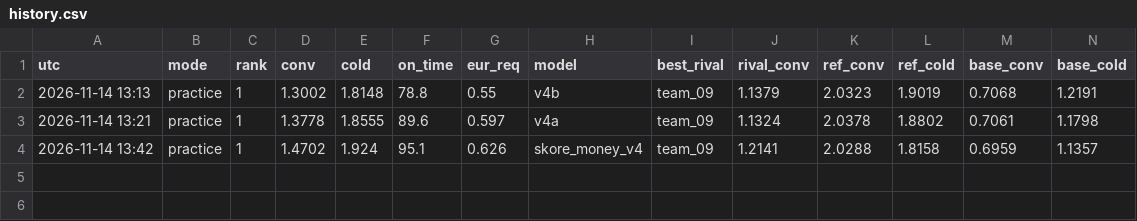
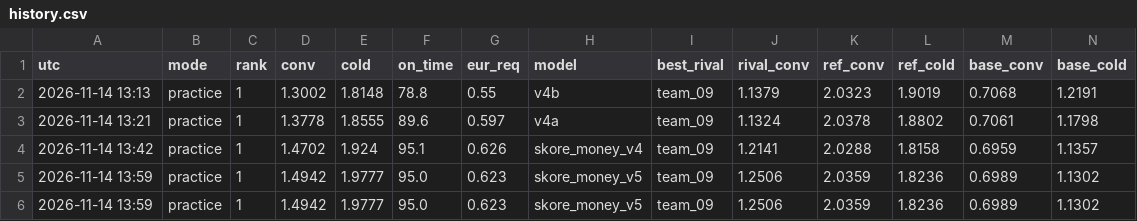
Before and after one commit to hugojuanola/datathon-fme-2026-tinybird, a CSV file: realtime_analyisi_leaderboard/history.csv, drawn as a sheet; only a part is shown; rows hold the shown columns only; the diff names each change by its address in the sheet, - before the commit and + after, or states it on an @@ line.

```diff
--- a/realtime_analyisi_leaderboard/history.csv
+++ b/realtime_analyisi_leaderboard/history.csv
+row 5: 2026-11-14 13:59 | practice | 1 | 1.4942 | 1.9777 | 95.0 | 0.623 | skore_money_v5 | team_09 | 1.2506 | 2.0359 | 1.8236 | 0.6989 | 1.1302
+row 6: 2026-11-14 13:59 | practice | 1 | 1.4942 | 1.9777 | 95.0 | 0.623 | skore_money_v5 | team_09 | 1.2506 | 2.0359 | 1.8236 | 0.6989 | 1.1302
```
Also changed, not shown: 4 other files.
